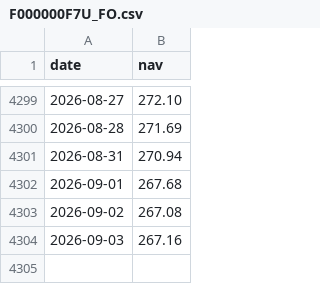
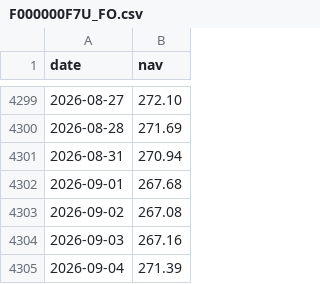
Before and after one commit to eva5389-pixel/grafana-dashboard, a CSV file: data/nav/F000000F7U_FO.csv, drawn as a sheet; only a part is shown, gaps mark what is left out; the diff names each change by its address in the sheet, - before the commit and + after, or states it on an @@ line.

Commit message:
Refresh Yahoo NAV data through 2026-09-04

```diff
--- a/data/nav/F000000F7U_FO.csv
+++ b/data/nav/F000000F7U_FO.csv
+row 4305: 2026-09-04 | 271.39
```
Also changed, not shown: data/categories/hong_kong.csv, data/categories/japan.csv, 7 other files.
